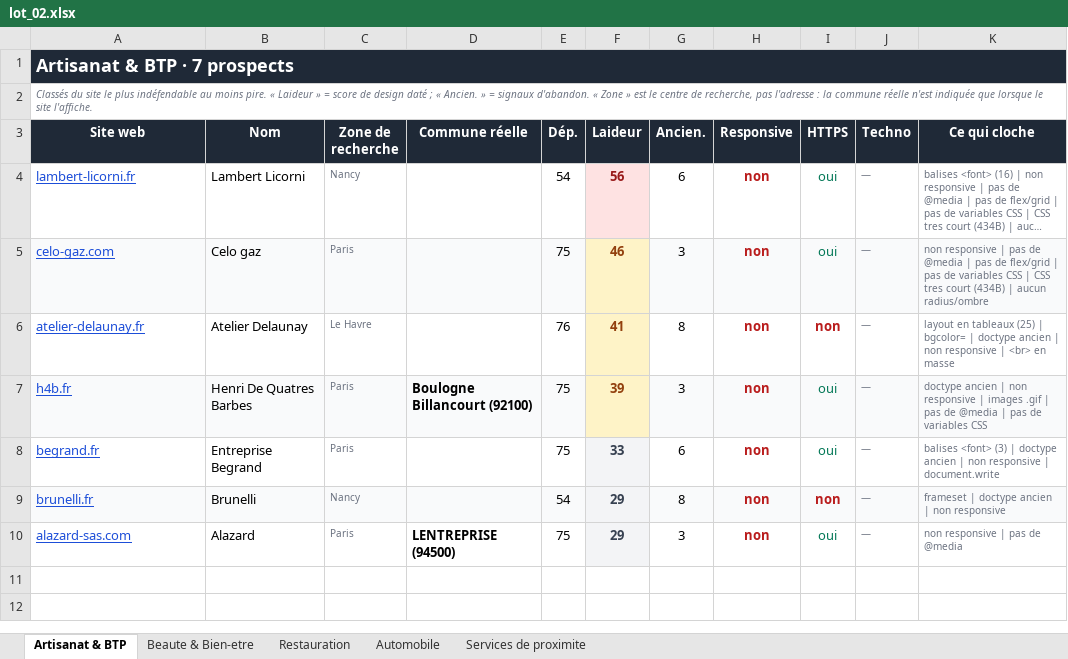
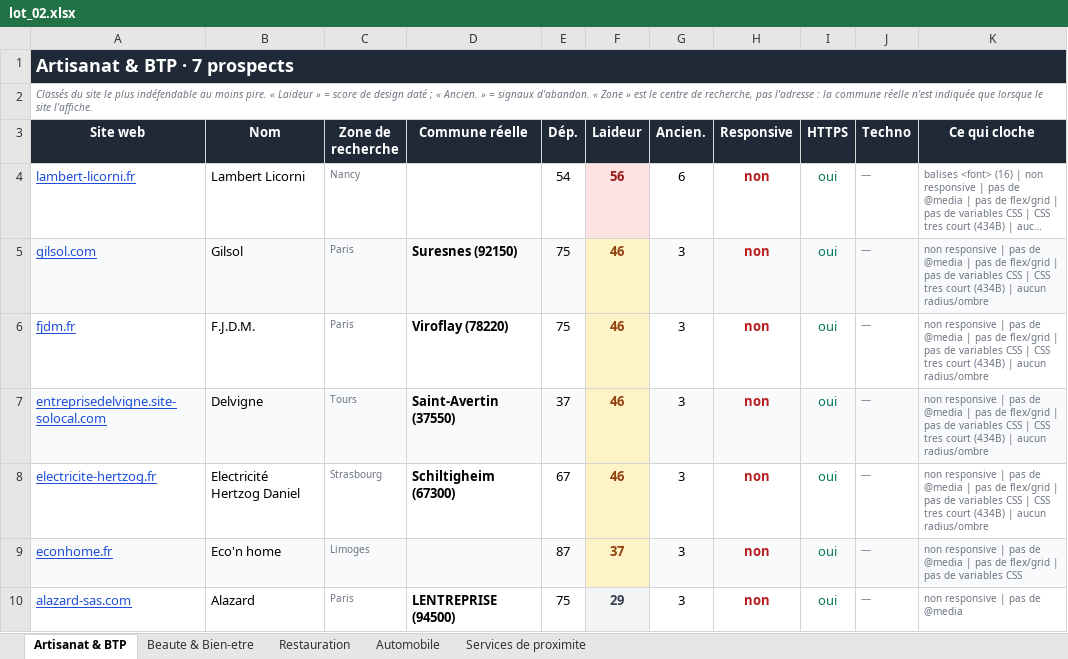
Before and after one commit to PalmBeachPete53/prospect-restauration, an Excel workbook: lot_02.xlsx, sheet Artisanat & BTP, drawn as a sheet; long unchanged cells end in …; values as stored, in another font and other column widths than the file's, no borders; removed rows and columns are numbered as before the commit, all else as after; the diff names each change by its address in the sheet, - before the commit and + after, or states it on an @@ line.

Commit message:
Corrige lot_02 : remplace 26 prospects sur 35 (doublon reel, visible en organique, chaine, societe dissoute, mal categorise, ou domaine squatte)
Meme protocole que le lot_01 : verification manuelle via Claude dans Chrome
de chaque prospect (doublon de site reel + presence dans les premiers
resultats Google organiques pour "metier + ville"), plus verification des
criteres de base (site vivant, entreprise non dissoute, niche correcte,
independance vis-a-vis d'une chaine/franchise, distance au centre-ville).

Detail : 5 Artisanat/BTP, 6 Beaute, 4 Restauration, 6 Automobile (niche la
plus touchee), 5 Services de proximite.

Decouvertes notables : plusieurs doublons reels sous des noms de domaine
sans rapport avec le motif "-lpa.fr" deja connu (celo-gaz.fr/celogaz.pro,
diagpower95.fr, mb-motors06.fr, galaxy-versailles.net, reparationapple.fr) ;
une societe en liquidation judiciaire radiee du RCS (gtb-pieces-auto.fr) ;
un domaine expire recupere par un reseau de redirection publicitaire
suspect (em-automotive.com) ; plusieurs petites chaines regionales non
detectees par le comptage OSM (Agency Car, Lunigal, Le Veodrome/HESS,
Marek et Cie...).

Toutes les distances verifiees < 22 km. Domaines ecartes ajoutes a
delivered.json et aux listes de blacklist pour ne plus jamais ressortir.

```diff
--- a/lot_02.xlsx (sheet Artisanat & BTP)
+++ b/lot_02.xlsx (sheet Artisanat & BTP)
-A5 (Site web): celo-gaz.com
+A5 (Site web): gilsol.com
-B5 (Nom): Celo gaz
+B5 (Nom): Gilsol
-D5 (Commune réelle): (empty)
+D5 (Commune réelle): Suresnes (92150)
-row 6: atelier-delaunay.fr | Atelier Delaunay | Le Havre |  | 76 | 41 | 8 | non | non | — | layout en tableaux (25) | bgcolor= | doctype ancien | non responsive | <br> en masse
-A6 (Site web): h4b.fr
+A6 (Site web): fjdm.fr
-A6:E6 fill: #F9FAFB
+A6:E6 fill: none
-B6 (Nom): Henri De Quatres Barbes
+B6 (Nom): F.J.D.M.
-D6 (Commune réelle): Boulogne Billancourt (92100)
+D6 (Commune réelle): Viroflay (78220)
-F6 (Laideur): 39
+F6 (Laideur): 46
-G6:K6 fill: #F9FAFB
+G6:K6 fill: none
-K6 (Ce qui cloche): doctype ancien | non responsive | images .gif | pas de @media | pas de variables CSS
+K6 (Ce qui cloche): non responsive | pas de @media | pas de flex/grid | pas de variables CSS | CSS tres court (434B) | aucun radius/ombre
-row 8: begrand.fr | Entreprise Begrand | Paris |  | 75 | 33 | 6 | non | oui | — | balises <font> (3) | doctype ancien | non responsive | document.write
-row 9: brunelli.fr | Brunelli | Nancy |  | 54 | 29 | 8 | non | non | — | frameset | doctype ancien | non responsive
+row 7: entreprisedelvigne.site-solocal.com | Delvigne | Tours | Saint-Avertin (37550) | 37 | 46 | 3 | non | oui | — | non responsive | pas de @media | pas de flex/grid | pas de variables CSS | CSS tres court (434B) | aucun radius/ombre
+row 8: electricite-hertzog.fr | Electricité Hertzog Daniel | Strasbourg | Schiltigheim (67300) | 67 | 46 | 3 | non | oui | — | non responsive | pas de @media | pas de flex/grid | pas de variables CSS | CSS tres court (434B) | aucun radius/ombre
+row 9: econhome.fr | Eco'n home | Limoges |  | 87 | 37 | 3 | non | oui | — | non responsive | pas de @media | pas de flex/grid | pas de variables CSS
```
Also changed, not shown: sheet Automobile, sheet Beaute & Bien-etre, sheet Services de proximite, sheet Restauration, 3 other files.
